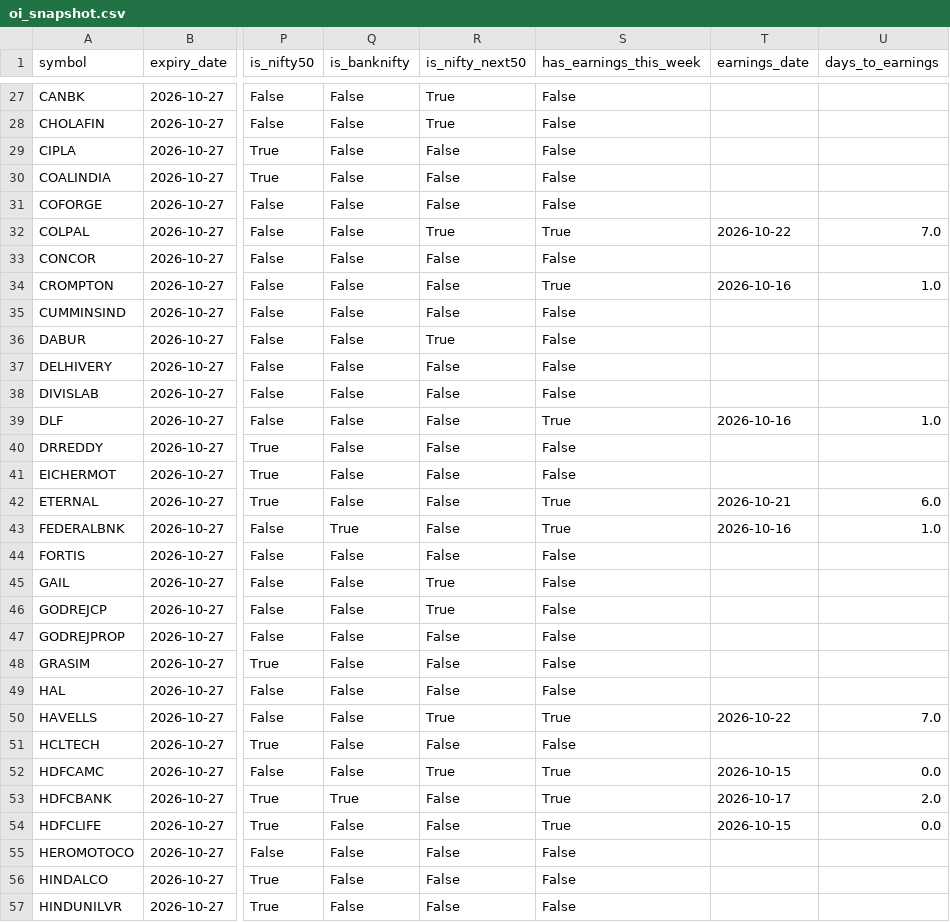
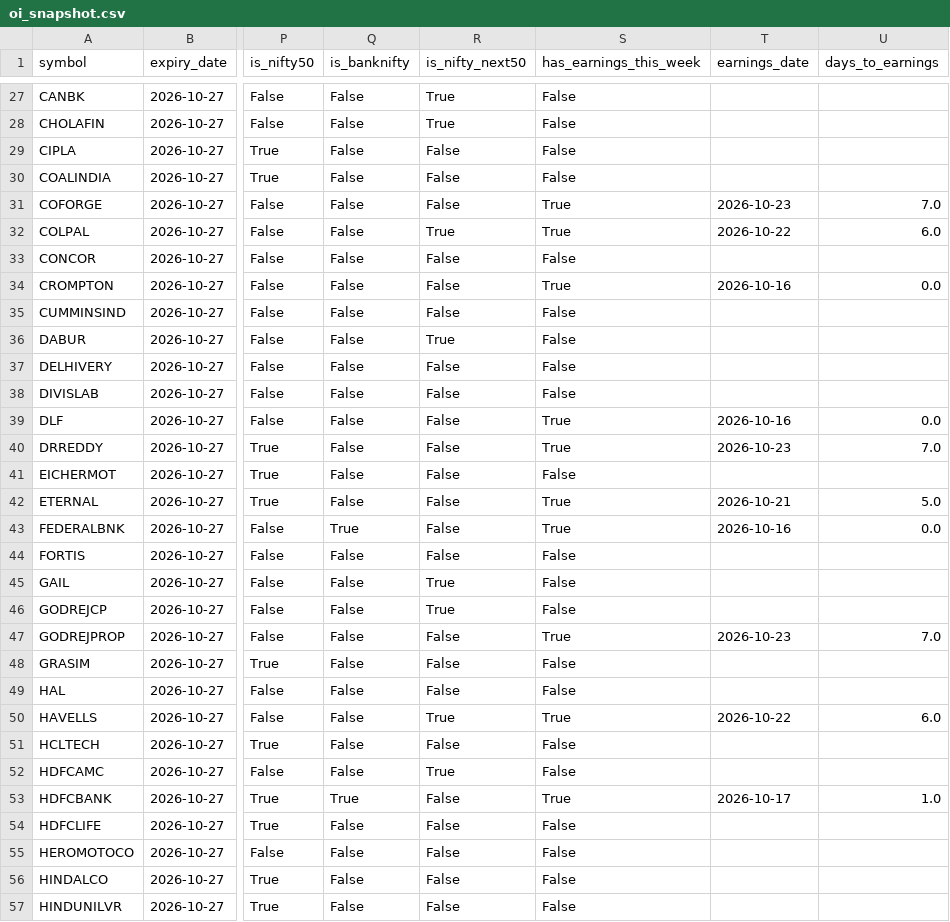
Before and after one commit to atharvagrawal28/fo_platform, a CSV file: data/oi_snapshot.csv, drawn as a sheet; only a part is shown, gaps mark what is left out; the diff covers the shown part only; the diff names each change by its address in the sheet, - before the commit and + after, or states it on an @@ line.

```diff
--- a/data/oi_snapshot.csv
+++ b/data/oi_snapshot.csv
-S31 (has_earnings_this_week): False
+S31 (has_earnings_this_week): True
-T31 (earnings_date): (empty)
+T31 (earnings_date): 2026-10-23
-U31 (days_to_earnings): (empty)
+U31 (days_to_earnings): 7.0
-U32 (days_to_earnings): 7.0
+U32 (days_to_earnings): 6.0
-U34 (days_to_earnings): 1.0
+U34 (days_to_earnings): 0.0
-U39 (days_to_earnings): 1.0
+U39 (days_to_earnings): 0.0
-S40 (has_earnings_this_week): False
+S40 (has_earnings_this_week): True
-T40 (earnings_date): (empty)
+T40 (earnings_date): 2026-10-23
-U40 (days_to_earnings): (empty)
+U40 (days_to_earnings): 7.0
-U42 (days_to_earnings): 6.0
+U42 (days_to_earnings): 5.0
-U43 (days_to_earnings): 1.0
+U43 (days_to_earnings): 0.0
-S47 (has_earnings_this_week): False
+S47 (has_earnings_this_week): True
-T47 (earnings_date): (empty)
+T47 (earnings_date): 2026-10-23
-U47 (days_to_earnings): (empty)
+U47 (days_to_earnings): 7.0
-U50 (days_to_earnings): 7.0
+U50 (days_to_earnings): 6.0
-S52 (has_earnings_this_week): True
+S52 (has_earnings_this_week): False
-T52 (earnings_date): 2026-10-15
+T52 (earnings_date): (empty)
-U52 (days_to_earnings): 0.0
+U52 (days_to_earnings): (empty)
-U53 (days_to_earnings): 2.0
+U53 (days_to_earnings): 1.0
-S54 (has_earnings_this_week): True
+S54 (has_earnings_this_week): False
-T54 (earnings_date): 2026-10-15
+T54 (earnings_date): (empty)
-U54 (days_to_earnings): 0.0
+U54 (days_to_earnings): (empty)
```
Also changed, not shown: 59 edited cells elsewhere in this file, data/earnings_calendar.csv, 2 other files.
